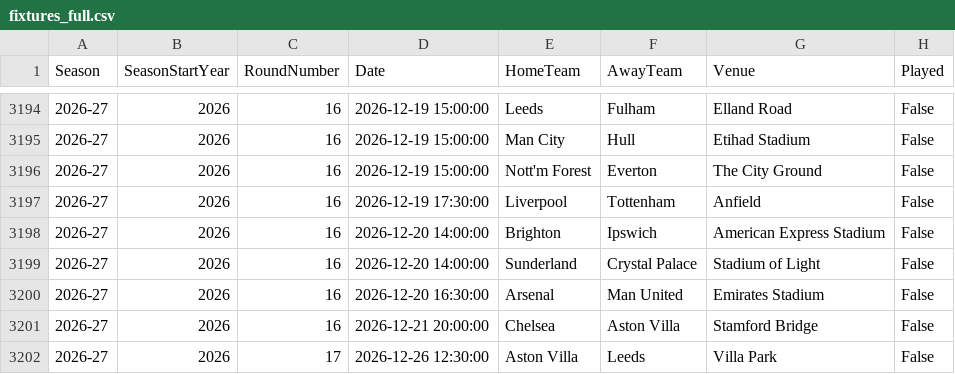
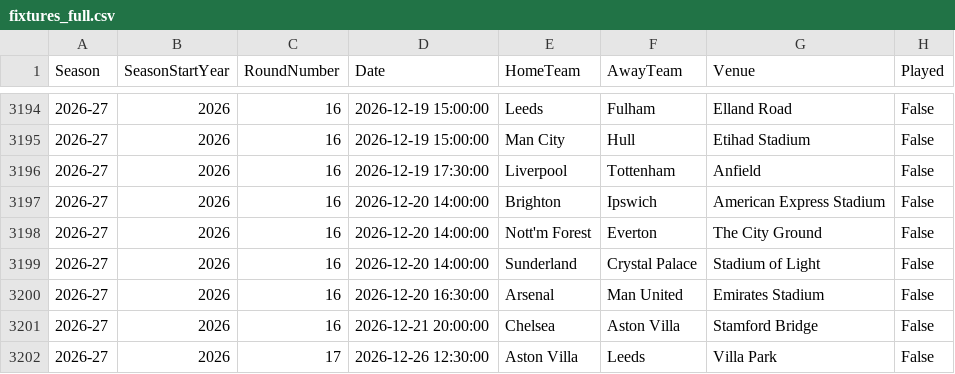
Before and after one commit to JM05326-debug/ballfoot, a CSV file: data/processed/fixtures_full.csv, drawn as a sheet; only a part is shown, gaps mark what is left out.

```diff
--- a/data/processed/fixtures_full.csv
+++ b/data/processed/fixtures_full.csv
@@ -3195,5 +3195,5 @@ Season,SeasonStartYear,RoundNumber,Date,HomeTeam,AwayTeam,Venue,Played
 2026-27,2026,16,2026-12-19 15:00:00,Man City,Hull,Etihad Stadium,False
-2026-27,2026,16,2026-12-19 15:00:00,Nott'm Forest,Everton,The City Ground,False
 2026-27,2026,16,2026-12-19 17:30:00,Liverpool,Tottenham,Anfield,False
 2026-27,2026,16,2026-12-20 14:00:00,Brighton,Ipswich,American Express Stadium,False
+2026-27,2026,16,2026-12-20 14:00:00,Nott'm Forest,Everton,The City Ground,False
 2026-27,2026,16,2026-12-20 14:00:00,Sunderland,Crystal Palace,Stadium of Light,False
```
Also changed, not shown: data/raw/fixtures_2026.csv, 15 other files.
